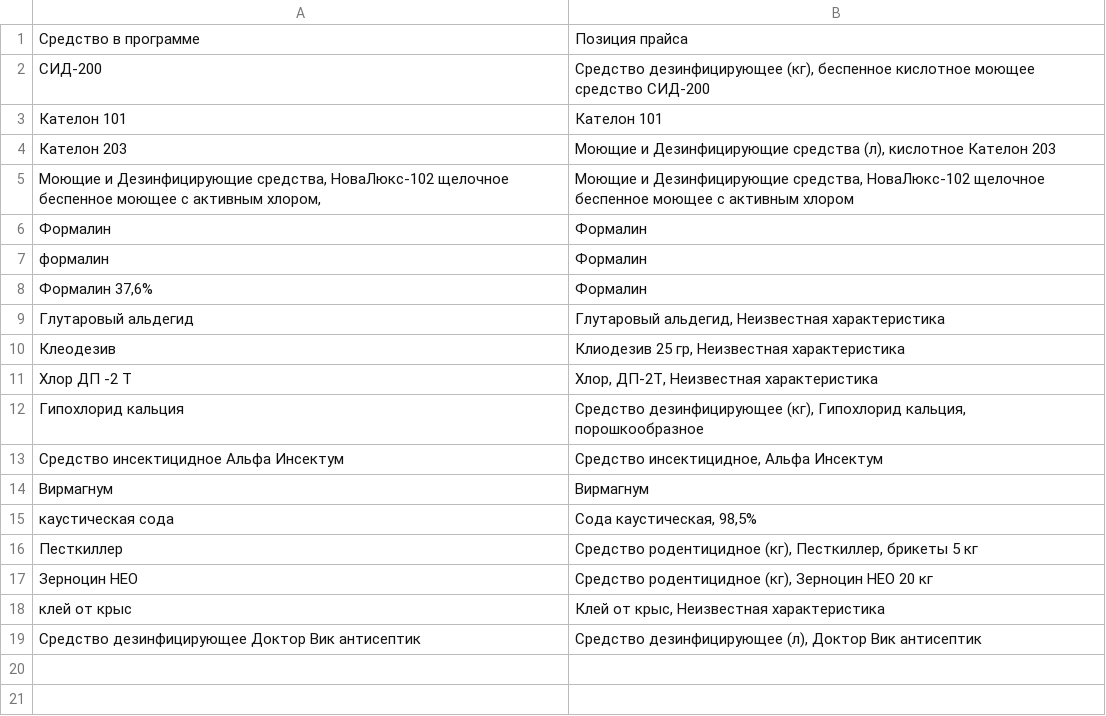
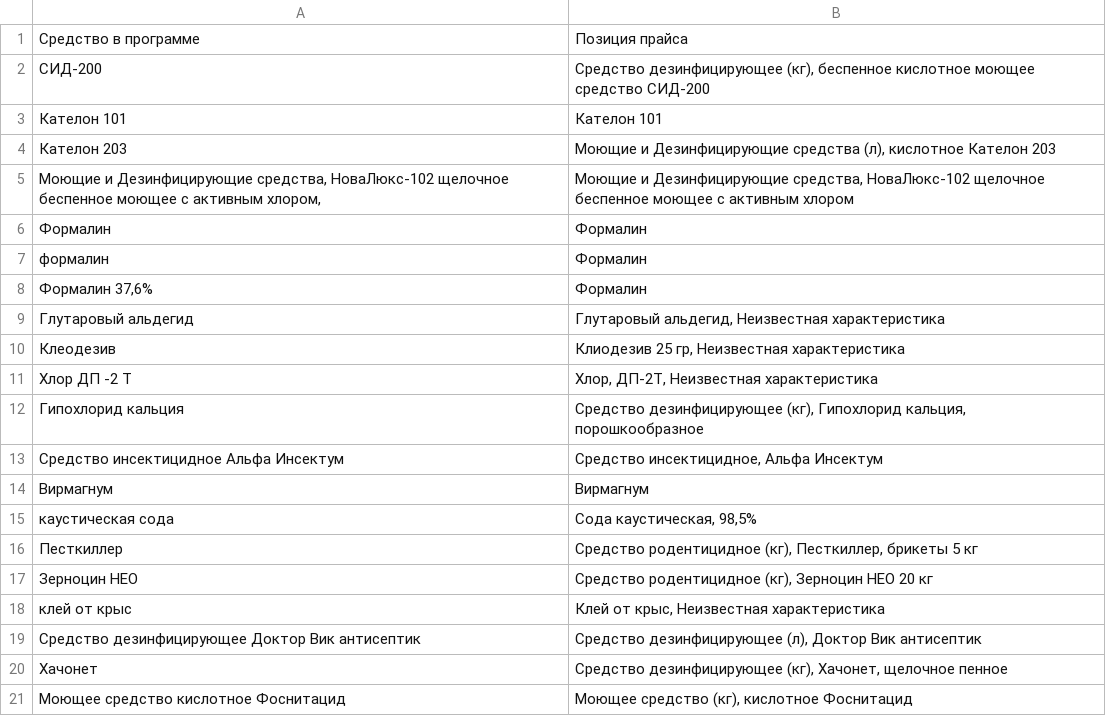
Before and after one commit to alibeksailaubaev-cmd/Periscope-2.0, a CSV file: data/sopostavlenie.csv, drawn as a sheet.

```diff
--- a/data/sopostavlenie.csv
+++ b/data/sopostavlenie.csv
@@ -19 +19,3 @@
 Средство дезинфицирующее Доктор Вик антисептик;Средство дезинфицирующее (л), Доктор Вик антисептик
+Хачонет;Средство дезинфицирующее (кг), Хачонет, щелочное пенное
+Моющее средство кислотное Фоснитацид;Моющее средство (кг), кислотное Фоснитацид
```
Also changed, not shown: 5 other files.
